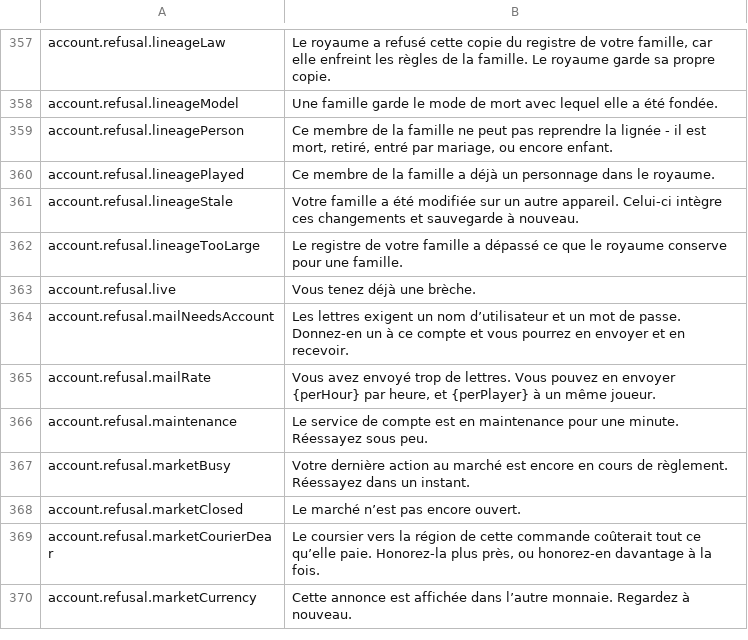
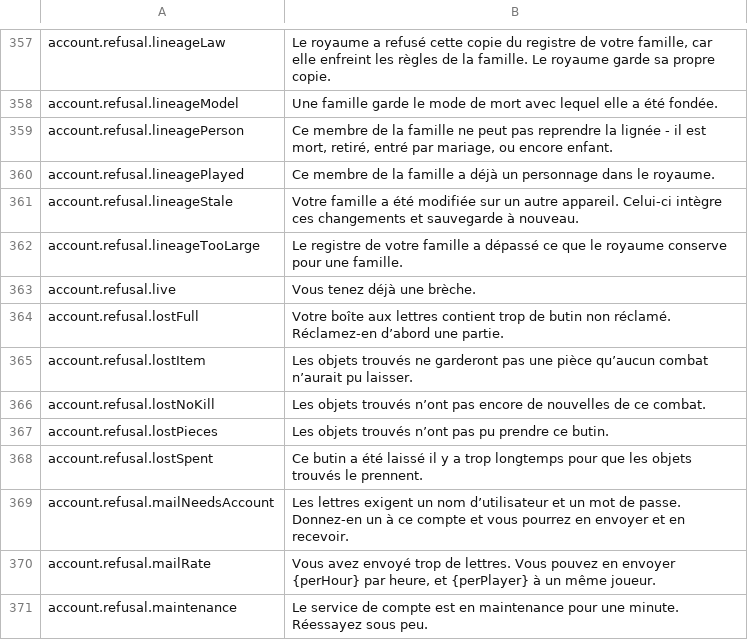
Before and after one commit to Hazerre/daggerfall-js-source, a CSV file: locales/fr/Port_Strings.csv, drawn as a sheet; only a part is shown, gaps mark what is left out; the shorter side is filled out with more unchanged rows.

```diff
--- a/locales/fr/Port_Strings.csv
+++ b/locales/fr/Port_Strings.csv
@@ -363,2 +363,7 @@ account.refusal.lineageTooLarge,"Le registre de votre famille a dépassé ce que
 account.refusal.live,"Vous tenez déjà une brèche."
+account.refusal.lostFull,"Votre boîte aux lettres contient trop de butin non réclamé. Réclamez-en d’abord une partie."
+account.refusal.lostItem,"Les objets trouvés ne garderont pas une pièce qu’aucun combat n’aurait pu laisser."
+account.refusal.lostNoKill,"Les objets trouvés n’ont pas encore de nouvelles de ce combat."
+account.refusal.lostPieces,"Les objets trouvés n’ont pas pu prendre ce butin."
+account.refusal.lostSpent,"Ce butin a été laissé il y a trop longtemps pour que les objets trouvés le prennent."
 account.refusal.mailNeedsAccount,"Les lettres exigent un nom d’utilisateur et un mot de passe. Donnez-en un à ce compte et vous pourrez en envoyer et en recevoir."
```
Also changed, not shown: locales/bg/Port_Strings.csv, locales/de/Port_Strings.csv, 31 other files.
